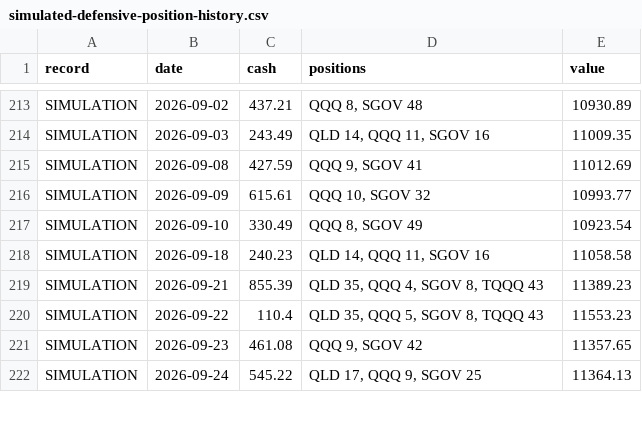
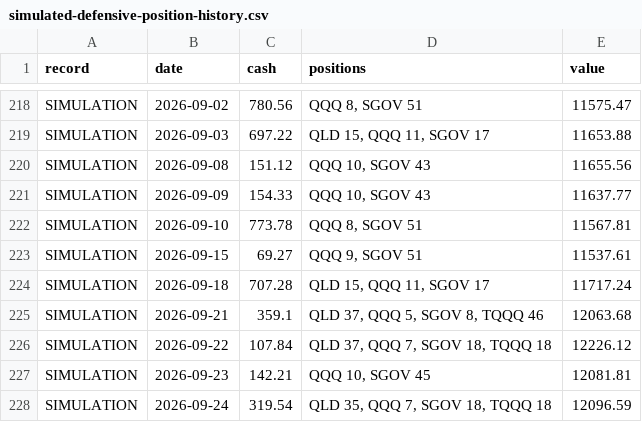
Before and after one commit to taocodao/trademind-app, a CSV file: public/simulated/simulated-defensive-position-history.csv, drawn as a sheet; only a part is shown, gaps mark what is left out; addresses are those after the commit; the diff covers the shown part only; the diff names each change by its address in the sheet, - before the commit and + after, or states it on an @@ line.

```diff
--- a/public/simulated/simulated-defensive-position-history.csv
+++ b/public/simulated/simulated-defensive-position-history.csv
-C218 (cash): 437.21
+C218 (cash): 780.56
-D218 (positions): QQQ 8, SGOV 48
+D218 (positions): QQQ 8, SGOV 51
-E218 (value): 10930.89
+E218 (value): 11575.47
-C219 (cash): 243.49
+C219 (cash): 697.22
-D219 (positions): QLD 14, QQQ 11, SGOV 16
+D219 (positions): QLD 15, QQQ 11, SGOV 17
-E219 (value): 11009.35
+E219 (value): 11653.88
-C220 (cash): 427.59
+C220 (cash): 151.12
-D220 (positions): QQQ 9, SGOV 41
+D220 (positions): QQQ 10, SGOV 43
-E220 (value): 11012.69
+E220 (value): 11655.56
-C221 (cash): 615.61
+C221 (cash): 154.33
-D221 (positions): QQQ 10, SGOV 32
+D221 (positions): QQQ 10, SGOV 43
-E221 (value): 10993.77
+E221 (value): 11637.77
-C222 (cash): 330.49
+C222 (cash): 773.78
-D222 (positions): QQQ 8, SGOV 49
+D222 (positions): QQQ 8, SGOV 51
-E222 (value): 10923.54
+E222 (value): 11567.81
+row 223: SIMULATION | 2026-09-15 | 69.27 | QQQ 9, SGOV 51 | 11537.61
-C224 (cash): 240.23
+C224 (cash): 707.28
-D224 (positions): QLD 14, QQQ 11, SGOV 16
+D224 (positions): QLD 15, QQQ 11, SGOV 17
-E224 (value): 11058.58
+E224 (value): 11717.24
-C225 (cash): 855.39
+C225 (cash): 359.1
-D225 (positions): QLD 35, QQQ 4, SGOV 8, TQQQ 43
+D225 (positions): QLD 37, QQQ 5, SGOV 8, TQQQ 46
-E225 (value): 11389.23
+E225 (value): 12063.68
-C226 (cash): 110.4
+C226 (cash): 107.84
-D226 (positions): QLD 35, QQQ 5, SGOV 8, TQQQ 43
+D226 (positions): QLD 37, QQQ 7, SGOV 18, TQQQ 18
-E226 (value): 11553.23
+E226 (value): 12226.12
-C227 (cash): 461.08
+C227 (cash): 142.21
-D227 (positions): QQQ 9, SGOV 42
+D227 (positions): QQQ 10, SGOV 45
-E227 (value): 11357.65
+E227 (value): 12081.81
-C228 (cash): 545.22
+C228 (cash): 319.54
-D228 (positions): QLD 17, QQQ 9, SGOV 25
+D228 (positions): QLD 35, QQQ 7, SGOV 18, TQQQ 18
-E228 (value): 11364.13
+E228 (value): 12096.59
```
Also changed, not shown: 9 added rows, 2 removed rows and 87 edited cells elsewhere in this file, public/simulated/simulated-defensive-daily-value.csv, public/simulated/simulated-defensive-trades.csv, 2 other files.
